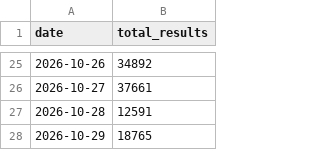
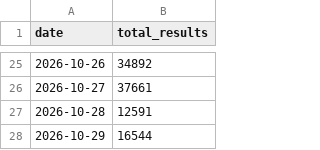
Before and after one commit to GTigerPapa/real_estate, a CSV file: data/sentiment/youtube_daily.csv, drawn as a sheet; only a part is shown, gaps mark what is left out.

```diff
--- a/data/sentiment/youtube_daily.csv
+++ b/data/sentiment/youtube_daily.csv
@@ -27,2 +27,2 @@ date,total_results
 2026-10-28,12591
-2026-10-29,18765
+2026-10-29,16544
```
Also changed, not shown: data/sentiment/datalab_weekly.csv, data/sentiment/search_totals.csv, 3 other files.
